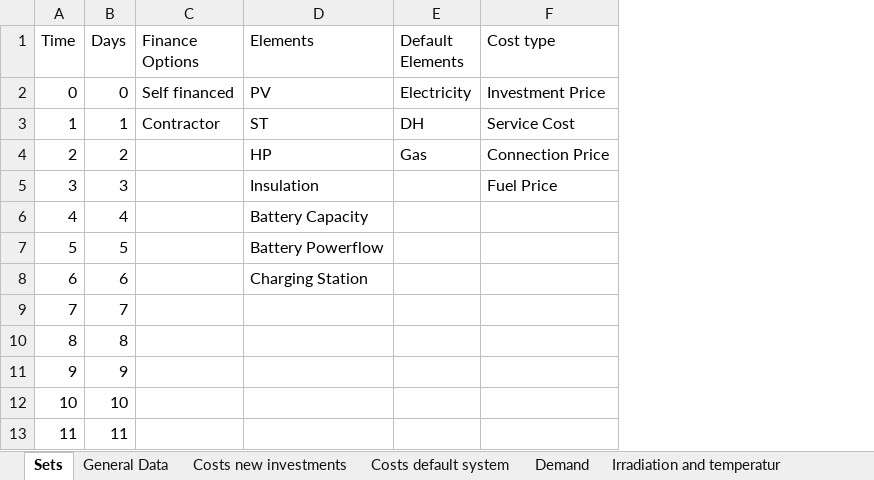
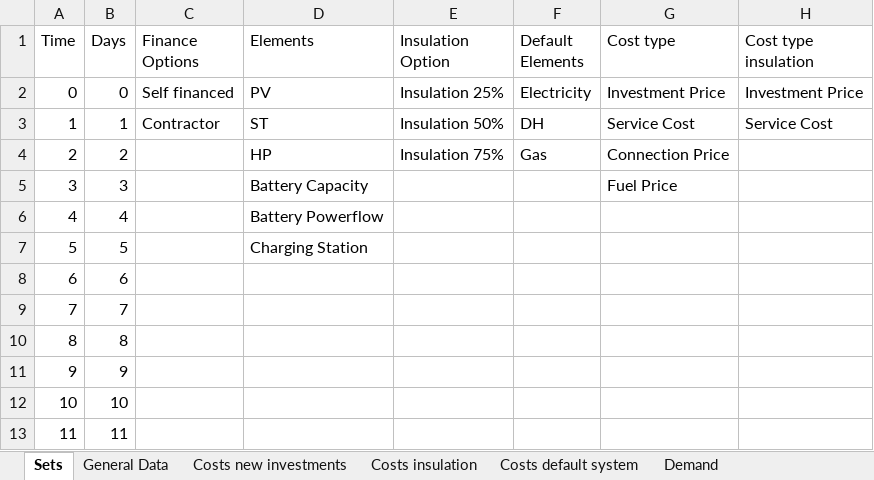
Before and after one commit to luisa-brueser/Optimization_Contracting, an Excel workbook: src/pv_optimizer_contracting/data_input_one_month_one_household_one_car.xlsx, sheet Sets, drawn as a sheet; only a part is shown; values as stored, in another font and other column widths than the file's, no borders; the diff names each change by its address in the sheet, - before the commit and + after, or states it on an @@ line.

Commit message:
added insulation cost parameters to input

```diff
--- a/src/pv_optimizer_contracting/data_input_one_month_one_household_one_car.xlsx (sheet Sets)
+++ b/src/pv_optimizer_contracting/data_input_one_month_one_household_one_car.xlsx (sheet Sets)
+sheet tab: Costs insulation
+column E (Insulation Option), rows 2-4: Insulation 25% | Insulation 50% | Insulation 75%
+column H (Cost type insulation), rows 2-3: Investment Price | Service Cost
-D5 (Elements): Insulation
+D5 (Elements): Battery Capacity
-D6 (Elements): Battery Capacity
+D6 (Elements): Battery Powerflow
-D7 (Elements): Battery Powerflow
+D7 (Elements): Charging Station
-D8 (Elements): Charging Station
+D8 (Elements): (empty)
```
Also changed, not shown: sheet Costs new investments, src/pv_optimizer_contracting/data_input_one_month_one_household_one_car_extreme_2.xlsx, 4 other files.
